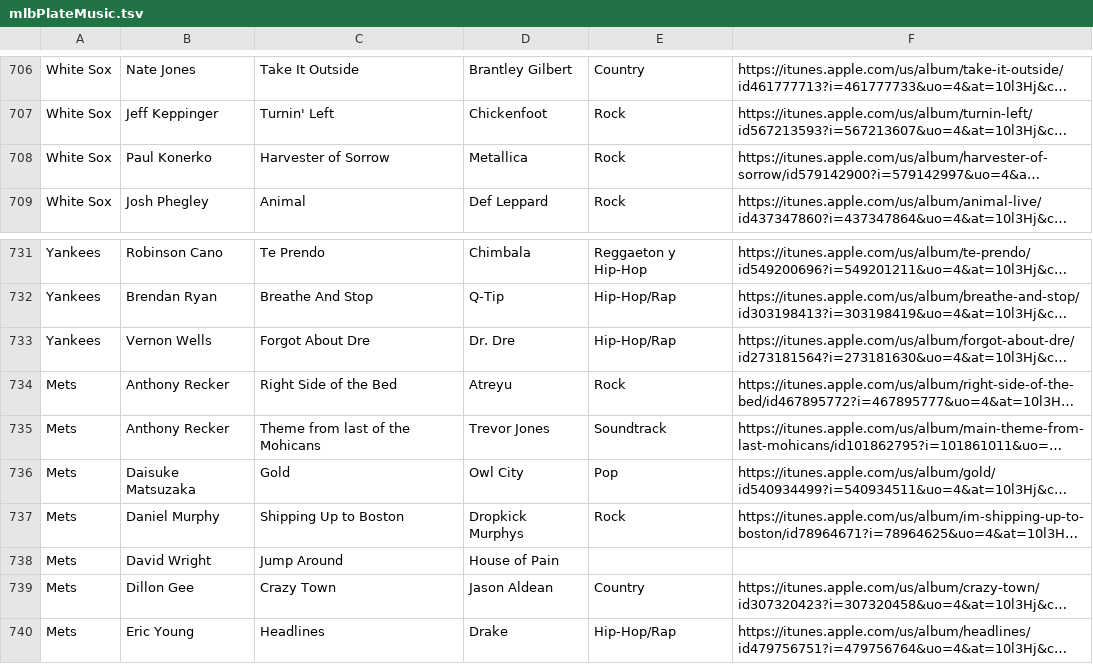
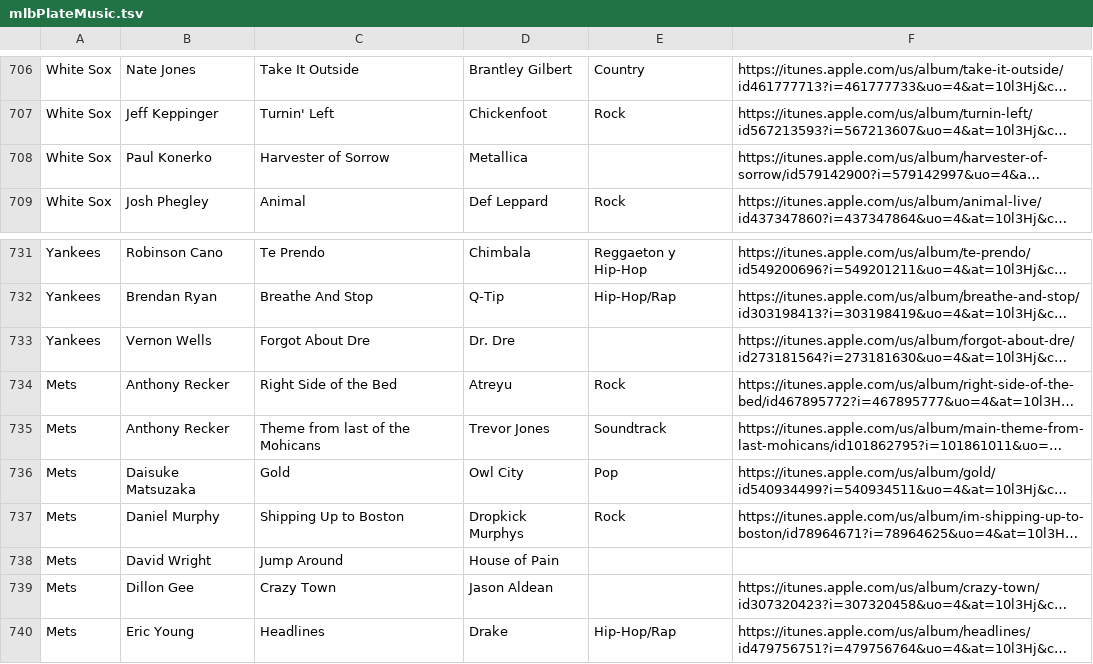
Before and after one commit to rickychang/mlb-plate-music, a TSV file: mlbPlateMusic.tsv, drawn as a sheet; only a part is shown, gaps mark what is left out; long unchanged cells end in …; the diff names each change by its address in the sheet, - before the commit and + after, or states it on an @@ line.

```diff
--- a/mlbPlateMusic.tsv
+++ b/mlbPlateMusic.tsv
-E708: Rock
+E708: (empty)
-E733: Hip-Hop/Rap
+E733: (empty)
-E739: Country
+E739: (empty)
```
Also changed, not shown: 1 other file.
